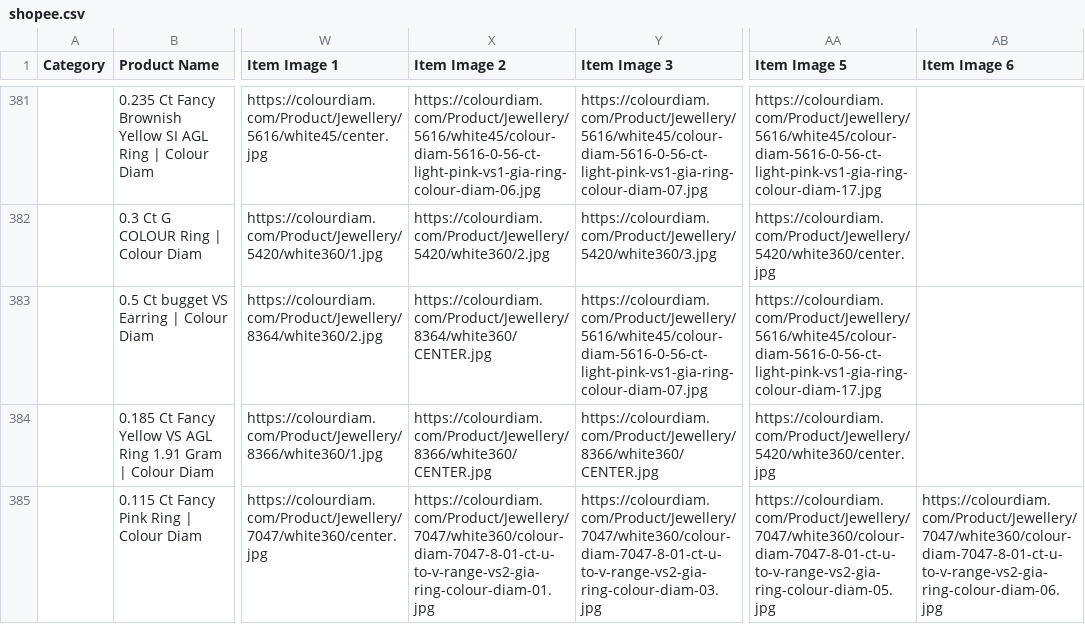
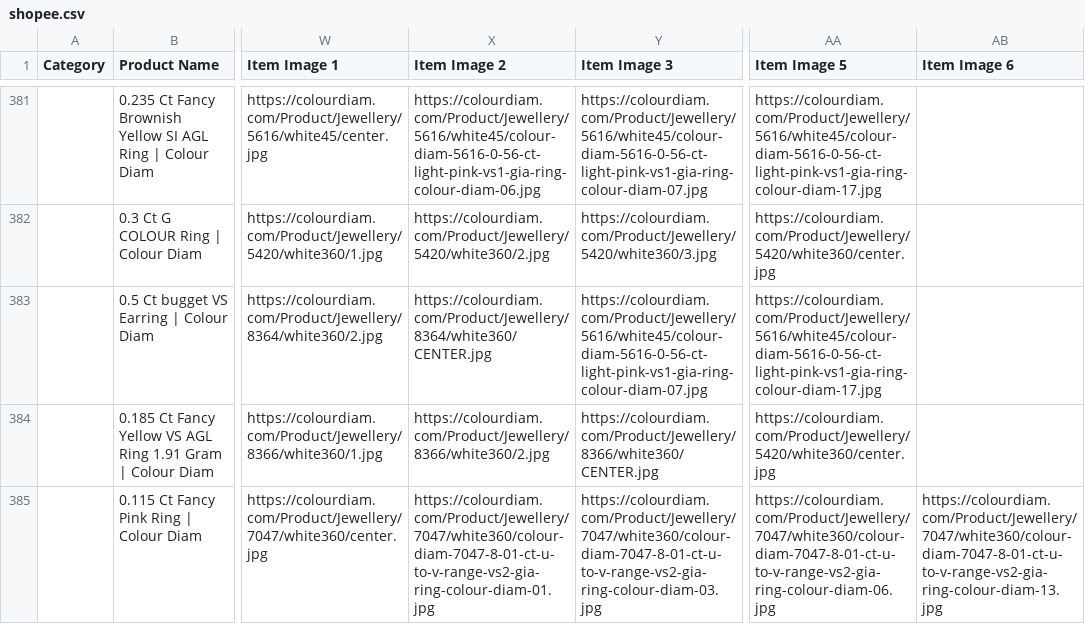
Before and after one commit to dhruvalshah3557-droid/google-sheet-data-fill, a CSV file: data/shopee.csv, drawn as a sheet; only a part is shown, gaps mark what is left out; the diff covers the shown part only; the diff names each change by its address in the sheet, - before the commit and + after, or states it on an @@ line.

```diff
--- a/data/shopee.csv
+++ b/data/shopee.csv
-X384 (Item Image 2): https://colourdiam.com/Product/Jewellery/8366/white360/CENTER.jpg
+X384 (Item Image 2): https://colourdiam.com/Product/Jewellery/8366/white360/2.jpg
-AA385 (Item Image 5): https://colourdiam.com/Product/Jewellery/7047/white360/colour-diam-7047-8-01-ct-u-to-v-range-vs2-gia-ring-colour-diam-05.jpg
+AA385 (Item Image 5): https://colourdiam.com/Product/Jewellery/7047/white360/colour-diam-7047-8-01-ct-u-to-v-range-vs2-gia-ring-colour-diam-06.jpg
-AB385 (Item Image 6): https://colourdiam.com/Product/Jewellery/7047/white360/colour-diam-7047-8-01-ct-u-to-v-range-vs2-gia-ring-colour-diam-06.jpg
+AB385 (Item Image 6): https://colourdiam.com/Product/Jewellery/7047/white360/colour-diam-7047-8-01-ct-u-to-v-range-vs2-gia-ring-colour-diam-13.jpg
```
Also changed, not shown: 163 edited cells elsewhere in this file, data/facebook_indo.csv, data/facebook_inr.csv, 35 other files.
